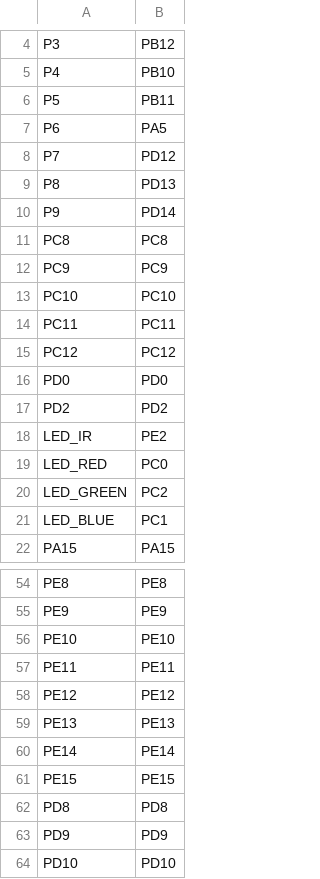
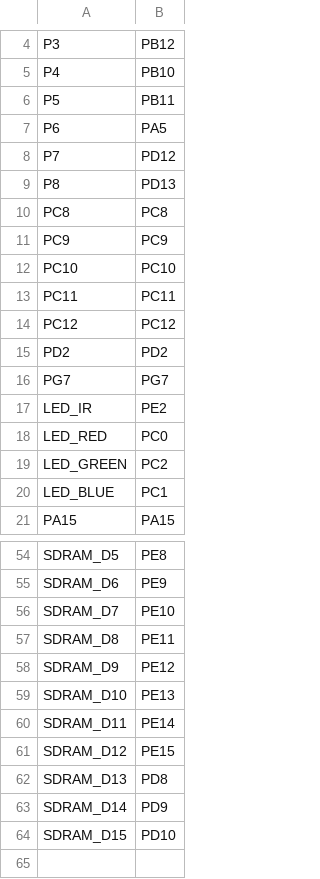
Before and after one commit to sdcnku/micropython, a CSV file: ports/stm32/boards/OPENMV4R/pins.csv, drawn as a sheet; only a part is shown, gaps mark what is left out; removed rows and columns are numbered as before the commit, all else as after; the diff covers the shown part only; the diff names each change by its address in the sheet, - before the commit and + after, or states it on an @@ line.

```diff
--- a/ports/stm32/boards/OPENMV4R/pins.csv
+++ b/ports/stm32/boards/OPENMV4R/pins.csv
-row 10: P9 | PD14
-row 16: PD0 | PD0
+row 16: PG7 | PG7
-A54: PE8
+A54: SDRAM_D5
-A55: PE9
+A55: SDRAM_D6
-A56: PE10
+A56: SDRAM_D7
-A57: PE11
+A57: SDRAM_D8
-A58: PE12
+A58: SDRAM_D9
-A59: PE13
+A59: SDRAM_D10
-A60: PE14
+A60: SDRAM_D11
-A61: PE15
+A61: SDRAM_D12
-A62: PD8
+A62: SDRAM_D13
-A63: PD9
+A63: SDRAM_D14
-A64: PD10
+A64: SDRAM_D15
```
Also changed, not shown: 1 added row and 27 edited cells elsewhere in this file.
